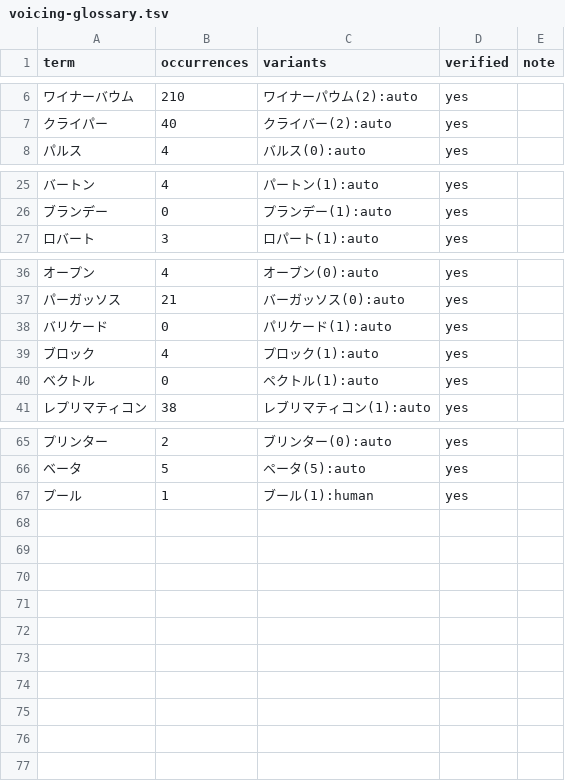
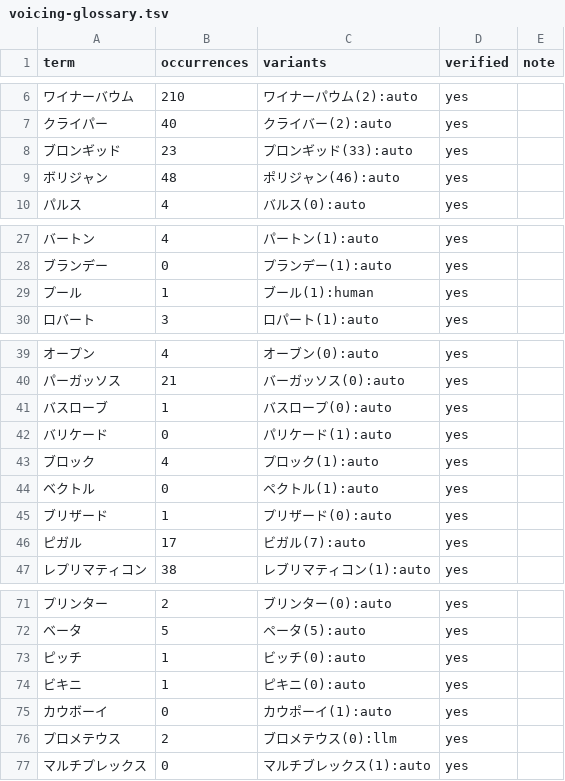
Before and after one commit to kusanaginoturugi/bookscan-epub, a TSV file: work/searchable/zoubutsushu-no-sentaku/voicing-glossary.tsv, drawn as a sheet; only a part is shown, gaps mark what is left out.

```diff
--- a/work/searchable/zoubutsushu-no-sentaku/voicing-glossary.tsv
+++ b/work/searchable/zoubutsushu-no-sentaku/voicing-glossary.tsv
@@ -7,2 +7,4 @@ term	occurrences	variants	verified	note
 クライパー	40	クライバー(2):auto	yes	
+ブロンギッド	23	プロンギッド(33):auto	yes	
+ボリジャン	48	ポリジャン(46):auto	yes	
 パルス	4	バルス(0):auto	yes	
@@ -26,2 +28,3 @@ term	occurrences	variants	verified	note
 ブランデー	0	プランデー(1):auto	yes	
+プール	1	ブール(1):human	yes	
 ロバート	3	ロパート(1):auto	yes	
@@ -37,2 +40,3 @@ term	occurrences	variants	verified	note
 パーガッソス	21	バーガッソス(0):auto	yes	
+バスローブ	1	バスロープ(0):auto	yes	
 バリケード	0	パリケード(1):auto	yes	
@@ -40,2 +44,4 @@ term	occurrences	variants	verified	note
 ベクトル	0	ペクトル(1):auto	yes	
+ブリザード	1	プリザード(0):auto	yes	
+ピガル	17	ビガル(7):auto	yes	
 レプリマティコン	38	レブリマティコン(1):auto	yes	
@@ -66,2 +72,6 @@ term	occurrences	variants	verified	note
 ベータ	5	ペータ(5):auto	yes	
-プール	1	ブール(1):human	yes	
+ピッチ	1	ビッチ(0):auto	yes	
+ビキニ	1	ピキニ(0):auto	yes	
+カウボーイ	0	カウポーイ(1):auto	yes	
+プロメテウス	2	ブロメテウス(0):llm	yes	
+マルチプレックス	0	マルチブレックス(1):auto	yes	
```
Also changed, not shown: work/searchable/zoubutsushu-no-sentaku/judge/corrections.tsv, 5 other files.
